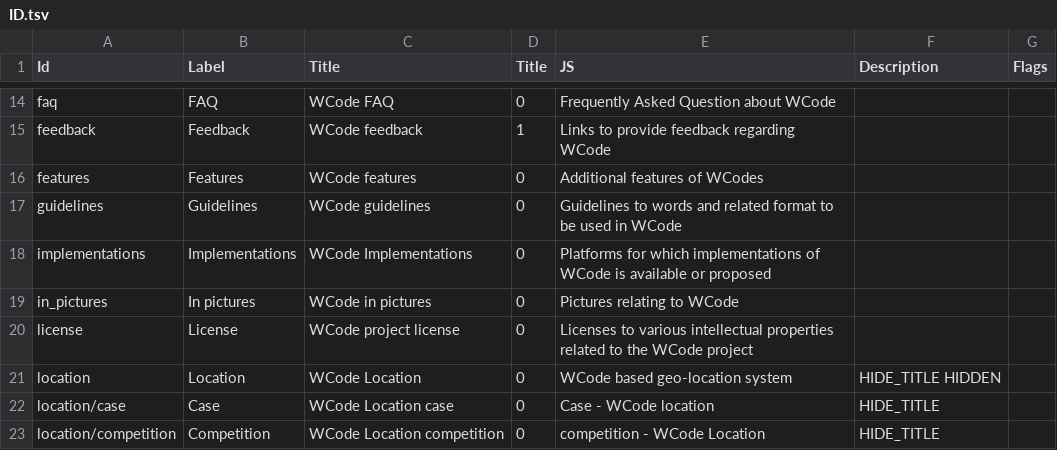
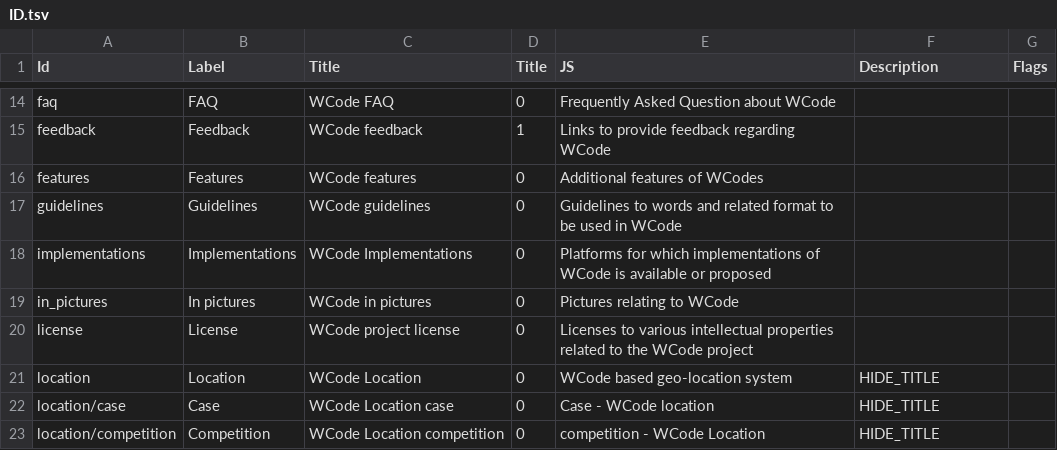
Before and after one commit to wcodes-org/wcode-web-site, a TSV file: Config/ID.tsv, drawn as a sheet; only a part is shown, gaps mark what is left out.

```diff
--- a/Config/ID.tsv
+++ b/Config/ID.tsv
@@ -20,3 +20,3 @@ in_pictures	In pictures	WCode in pictures	0	Pictures relating to WCode
 license	License	WCode project license	0	Licenses to various intellectual properties related to the WCode project
-location	Location	WCode Location	0	WCode based geo-location system	HIDE_TITLE HIDDEN
+location	Location	WCode Location	0	WCode based geo-location system	HIDE_TITLE
 location/case	Case	WCode Location case	0	Case - WCode location	HIDE_TITLE
```
Also changed, not shown: 3 other files.
